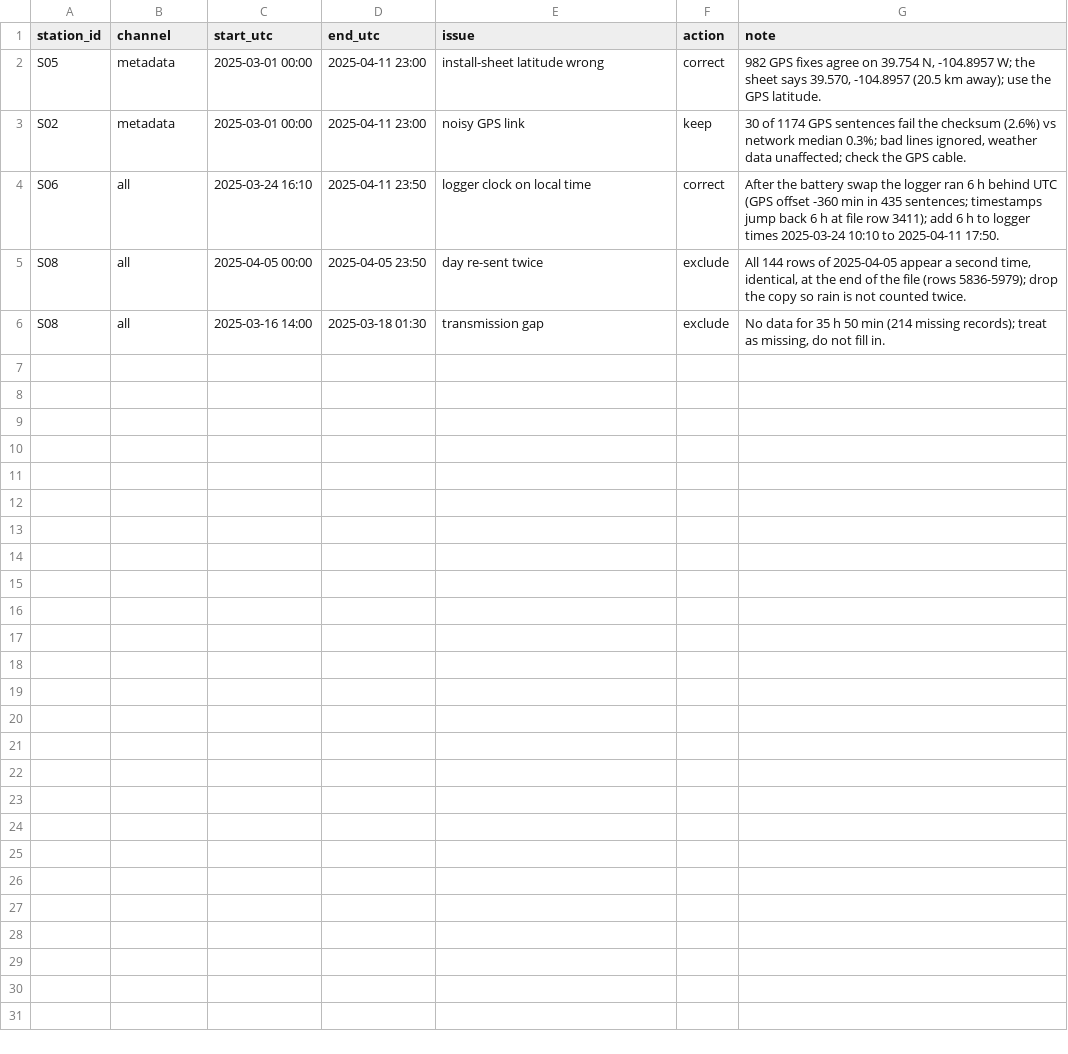
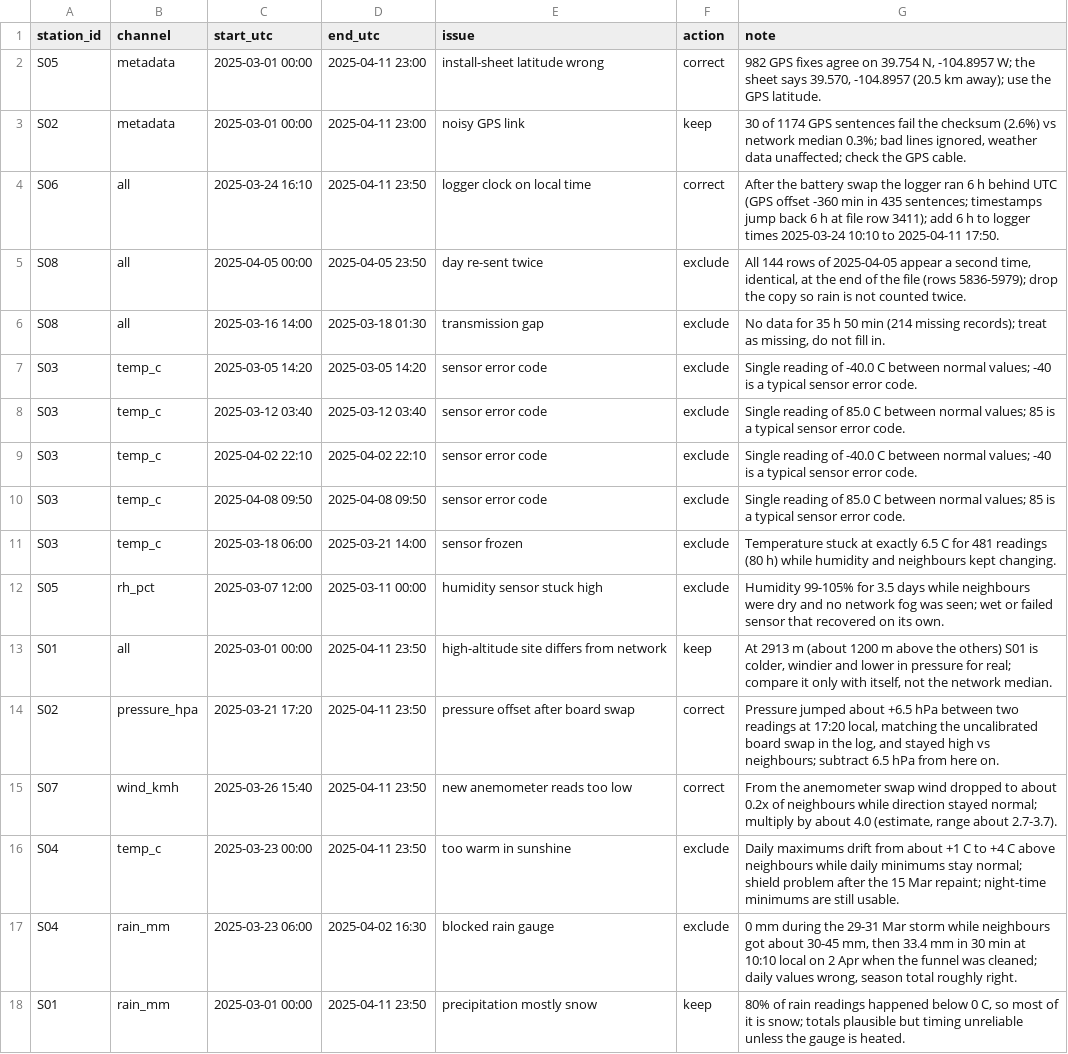
Before and after one commit to Pranjali-Vishwakarma/pranjali-vishwakarma-aeron, a CSV file: flags.csv, drawn as a sheet.

Commit message:
Build B: limits, neighbour and exposure checks

```diff
--- a/flags.csv
+++ b/flags.csv
@@ -6 +6,13 @@ S08,all,2025-04-05 00:00,2025-04-05 23:50,day re-sent twice,exclude,"All 144 row
 S08,all,2025-03-16 14:00,2025-03-18 01:30,transmission gap,exclude,"No data for 35 h 50 min (214 missing records); treat as missing, do not fill in."
+S03,temp_c,2025-03-05 14:20,2025-03-05 14:20,sensor error code,exclude,Single reading of -40.0 C between normal values; -40 is a typical sensor error code.
+S03,temp_c,2025-03-12 03:40,2025-03-12 03:40,sensor error code,exclude,Single reading of 85.0 C between normal values; 85 is a typical sensor error code.
+S03,temp_c,2025-04-02 22:10,2025-04-02 22:10,sensor error code,exclude,Single reading of -40.0 C between normal values; -40 is a typical sensor error code.
+S03,temp_c,2025-04-08 09:50,2025-04-08 09:50,sensor error code,exclude,Single reading of 85.0 C between normal values; 85 is a typical sensor error code.
+S03,temp_c,2025-03-18 06:00,2025-03-21 14:00,sensor frozen,exclude,Temperature stuck at exactly 6.5 C for 481 readings (80 h) while humidity and neighbours kept changing.
+S05,rh_pct,2025-03-07 12:00,2025-03-11 00:00,humidity sensor stuck high,exclude,Humidity 99-105% for 3.5 days while neighbours were dry and no network fog was seen; wet or failed sensor that recovered on its own.
+S01,all,2025-03-01 00:00,2025-04-11 23:50,high-altitude site differs from network,keep,"At 2913 m (about 1200 m above the others) S01 is colder, windier and lower in pressure for real; compare it only with itself, not the network median."
+S02,pressure_hpa,2025-03-21 17:20,2025-04-11 23:50,pressure offset after board swap,correct,"Pressure jumped about +6.5 hPa between two readings at 17:20 local, matching the uncalibrated board swap in the log, and stayed high vs neighbours; subtract 6.5 hPa from here on."
+S07,wind_kmh,2025-03-26 15:40,2025-04-11 23:50,new anemometer reads too low,correct,"From the anemometer swap wind dropped to about 0.2x of neighbours while direction stayed normal; multiply by about 4.0 (estimate, range about 2.7-3.7)."
+S04,temp_c,2025-03-23 00:00,2025-04-11 23:50,too warm in sunshine,exclude,Daily maximums drift from about +1 C to +4 C above neighbours while daily minimums stay normal; shield problem after the 15 Mar repaint; night-time minimums are still usable.
+S04,rain_mm,2025-03-23 06:00,2025-04-02 16:30,blocked rain gauge,exclude,"0 mm during the 29-31 Mar storm while neighbours got about 30-45 mm, then 33.4 mm in 30 min at 10:10 local on 2 Apr when the funnel was cleaned; daily values wrong, season total roughly right."
+S01,rain_mm,2025-03-01 00:00,2025-04-11 23:50,precipitation mostly snow,keep,"80% of rain readings happened below 0 C, so most of it is snow; totals plausible but timing unreliable unless the gauge is heated."
```
Also changed, not shown: 5 other files.
